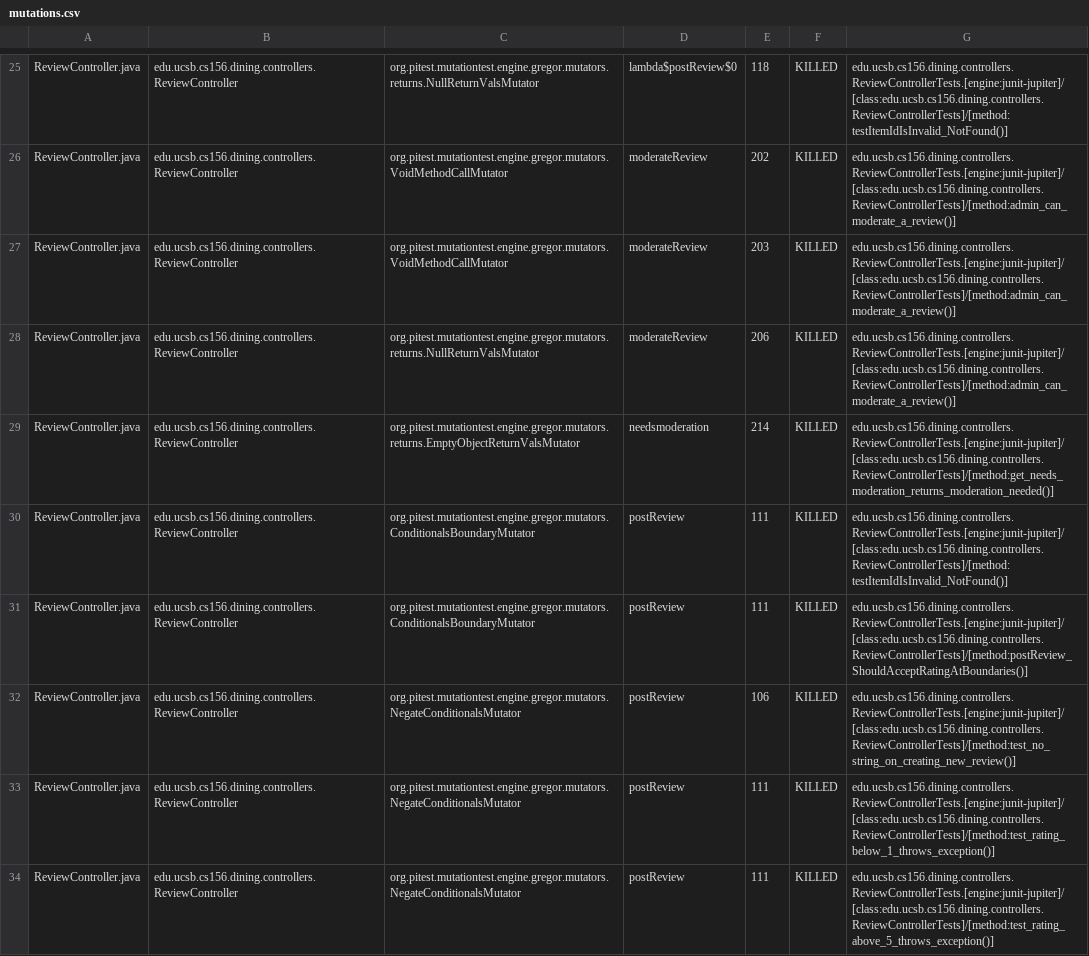
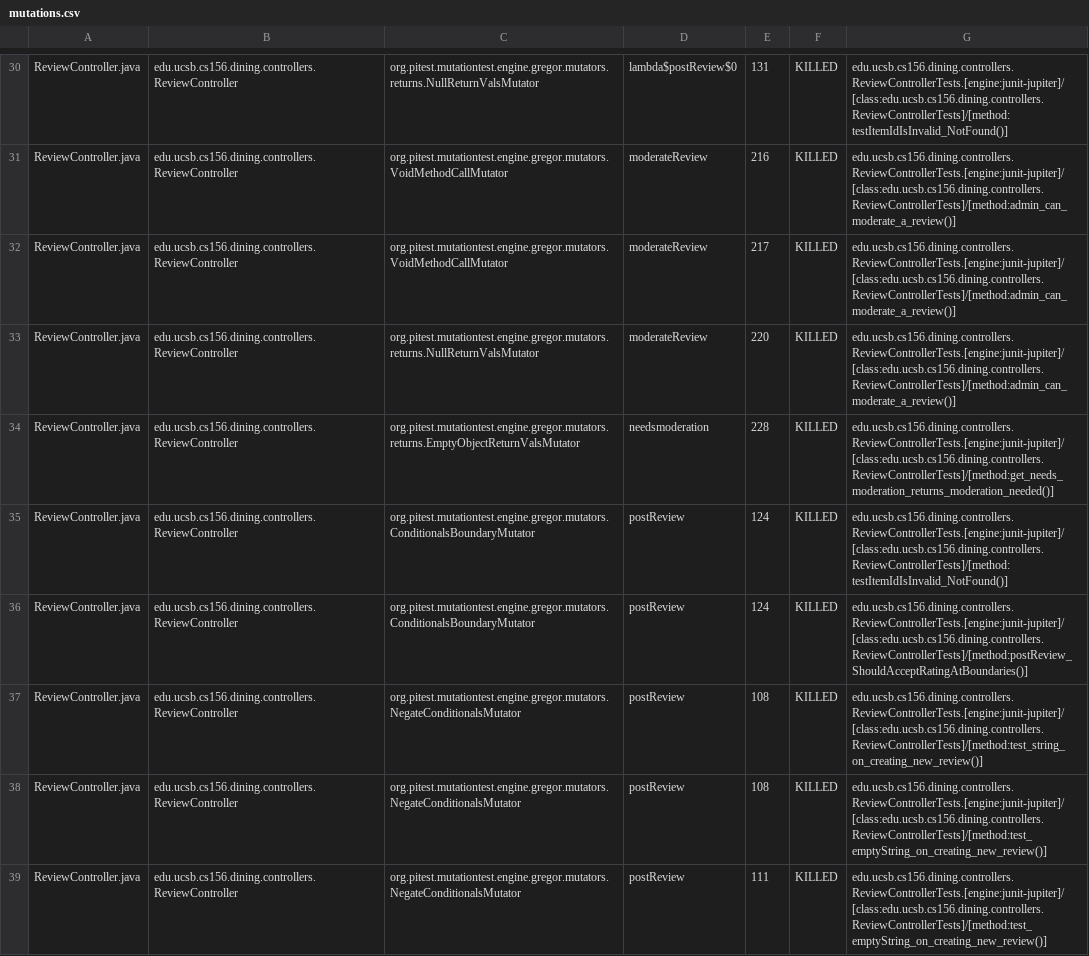
Before and after one commit to ucsb-cs156-s25/proj-dining-s25-06, a CSV file: pitest/mutations.csv, drawn as a sheet; only a part is shown, gaps mark what is left out; addresses are those after the commit; the diff covers the shown part only; the diff names each change by its address in the sheet, - before the commit and + after, or states it on an @@ line.

Commit message:
Deploying to gh-pages from @ ucsb-cs156-s25/proj-dining-s25-06@2b1cfd0ab8ef5648e0f735f6c492aa46dad76572 🚀

```diff
--- a/pitest/mutations.csv
+++ b/pitest/mutations.csv
-E30: 118
+E30: 131
-E31: 202
+E31: 216
-E32: 203
+E32: 217
-E33: 206
+E33: 220
-E34: 214
+E34: 228
-E35:E36: 111
+E35:E36: 124
-E37: 106
+E37: 108
-G37: edu.ucsb.cs156.dining.controllers.ReviewControllerTests.[engine:junit-jupiter]/[class:edu.ucsb.cs156.dining.controllers.ReviewControllerTests]/[method:test_no_string_on_creating_new_review()]
+G37: edu.ucsb.cs156.dining.controllers.ReviewControllerTests.[engine:junit-jupiter]/[class:edu.ucsb.cs156.dining.controllers.ReviewControllerTests]/[method:test_string_on_creating_new_review()]
-E38: 111
+E38: 108
-G38: edu.ucsb.cs156.dining.controllers.ReviewControllerTests.[engine:junit-jupiter]/[class:edu.ucsb.cs156.dining.controllers.ReviewControllerTests]/[method:test_rating_below_1_throws_exception()]
+G38: edu.ucsb.cs156.dining.controllers.ReviewControllerTests.[engine:junit-jupiter]/[class:edu.ucsb.cs156.dining.controllers.ReviewControllerTests]/[method:test_emptyString_on_creating_new_review()]
-G39: edu.ucsb.cs156.dining.controllers.ReviewControllerTests.[engine:junit-jupiter]/[class:edu.ucsb.cs156.dining.controllers.ReviewControllerTests]/[method:test_rating_above_5_throws_exception()]
+G39: edu.ucsb.cs156.dining.controllers.ReviewControllerTests.[engine:junit-jupiter]/[class:edu.ucsb.cs156.dining.controllers.ReviewControllerTests]/[method:test_emptyString_on_creating_new_review()]
```
Also changed, not shown: 11 added rows and 46 edited cells elsewhere in this file, 18 other files.
